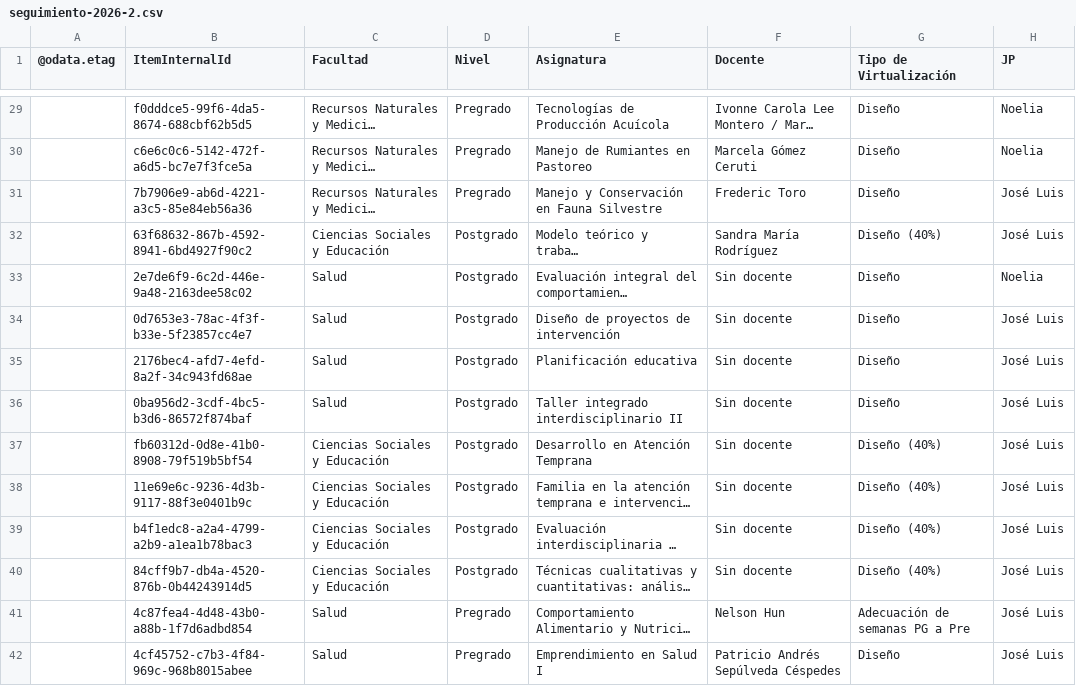
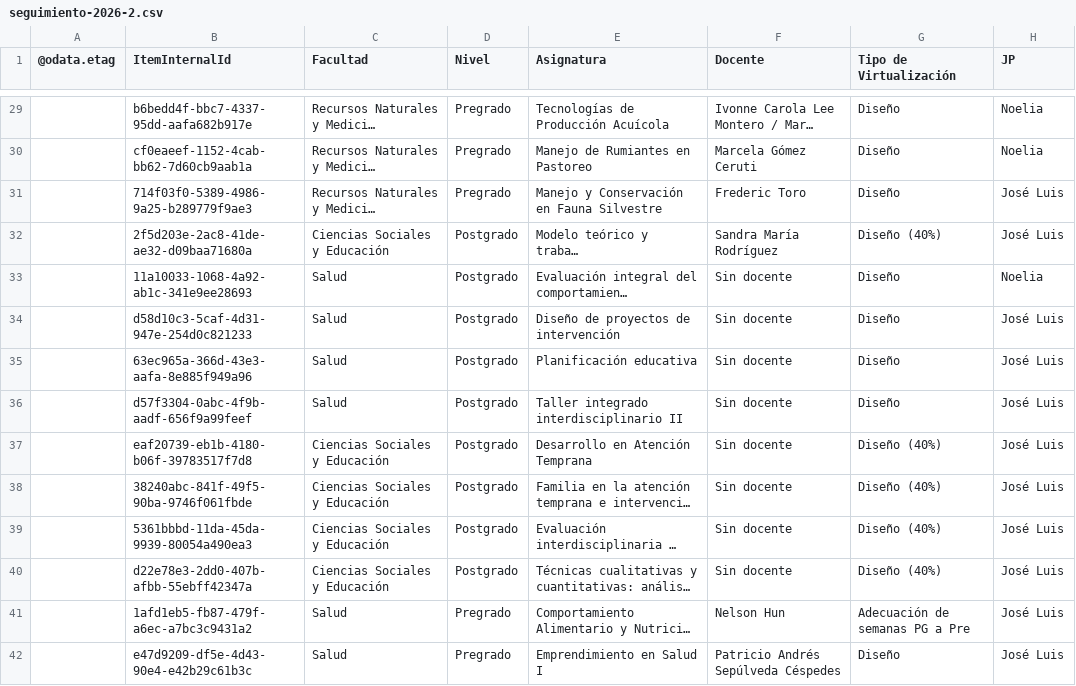
Before and after one commit to joseluissalazar81-spec/Seguimiento-proyecto-2026-2, a CSV file: data/seguimiento-2026-2.csv, drawn as a sheet; only a part is shown, gaps mark what is left out; long unchanged cells end in …; the diff covers the shown part only; the diff names each change by its address in the sheet, - before the commit and + after, or states it on an @@ line.

```diff
--- a/data/seguimiento-2026-2.csv
+++ b/data/seguimiento-2026-2.csv
-B29 (ItemInternalId): f0dddce5-99f6-4da5-8674-688cbf62b5d5
+B29 (ItemInternalId): b6bedd4f-bbc7-4337-95dd-aafa682b917e
-B30 (ItemInternalId): c6e6c0c6-5142-472f-a6d5-bc7e7f3fce5a
+B30 (ItemInternalId): cf0eaeef-1152-4cab-bb62-7d60cb9aab1a
-B31 (ItemInternalId): 7b7906e9-ab6d-4221-a3c5-85e84eb56a36
+B31 (ItemInternalId): 714f03f0-5389-4986-9a25-b289779f9ae3
-B32 (ItemInternalId): 63f68632-867b-4592-8941-6bd4927f90c2
+B32 (ItemInternalId): 2f5d203e-2ac8-41de-ae32-d09baa71680a
-B33 (ItemInternalId): 2e7de6f9-6c2d-446e-9a48-2163dee58c02
+B33 (ItemInternalId): 11a10033-1068-4a92-ab1c-341e9ee28693
-B34 (ItemInternalId): 0d7653e3-78ac-4f3f-b33e-5f23857cc4e7
+B34 (ItemInternalId): d58d10c3-5caf-4d31-947e-254d0c821233
-B35 (ItemInternalId): 2176bec4-afd7-4efd-8a2f-34c943fd68ae
+B35 (ItemInternalId): 63ec965a-366d-43e3-aafa-8e885f949a96
-B36 (ItemInternalId): 0ba956d2-3cdf-4bc5-b3d6-86572f874baf
+B36 (ItemInternalId): d57f3304-0abc-4f9b-aadf-656f9a99feef
-B37 (ItemInternalId): fb60312d-0d8e-41b0-8908-79f519b5bf54
+B37 (ItemInternalId): eaf20739-eb1b-4180-b06f-39783517f7d8
-B38 (ItemInternalId): 11e69e6c-9236-4d3b-9117-88f3e0401b9c
+B38 (ItemInternalId): 38240abc-841f-49f5-90ba-9746f061fbde
-B39 (ItemInternalId): b4f1edc8-a2a4-4799-a2b9-a1ea1b78bac3
+B39 (ItemInternalId): 5361bbbd-11da-45da-9939-80054a490ea3
-B40 (ItemInternalId): 84cff9b7-db4a-4520-876b-0b44243914d5
+B40 (ItemInternalId): d22e78e3-2dd0-407b-afbb-55ebff42347a
-B41 (ItemInternalId): 4c87fea4-4d48-43b0-a88b-1f7d6adbd854
+B41 (ItemInternalId): 1afd1eb5-fb87-479f-a6ec-a7bc3c9431a2
-B42 (ItemInternalId): 4cf45752-c7b3-4f84-969c-968b8015abee
+B42 (ItemInternalId): e47d9209-df5e-4d43-90e4-e42b29c61b3c
```
Also changed, not shown: 41 edited cells elsewhere in this file.
